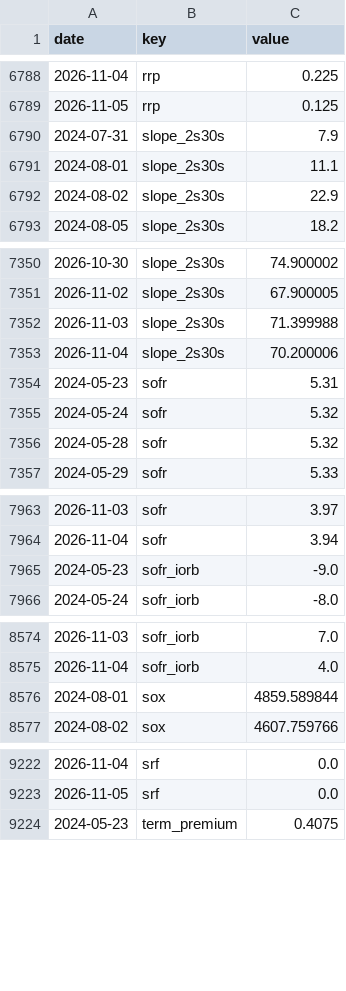
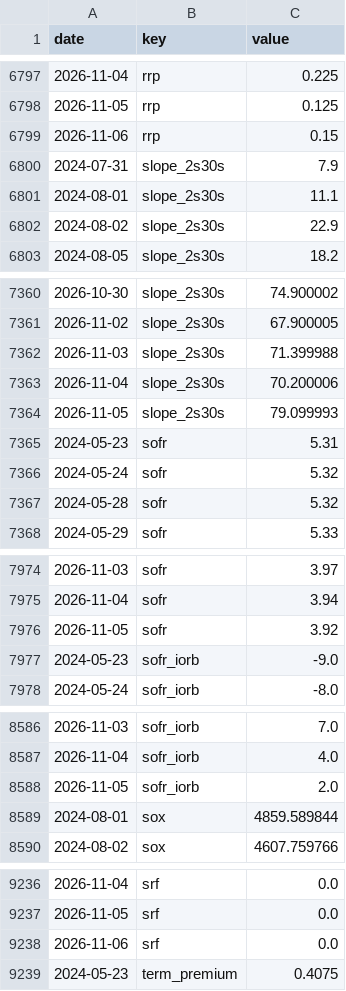
Before and after one commit to pony0278/Liquidity-risk-console, a CSV file: data/history.csv, drawn as a sheet; only a part is shown, gaps mark what is left out; the diff covers the shown part only.

```diff
--- a/data/history.csv
+++ b/data/history.csv
@@ -6789,2 +6798,3 @@ date,key,value
 2026-11-05,rrp,0.125
+2026-11-06,rrp,0.15
 2024-07-31,slope_2s30s,7.9
@@ -7353,2 +7363,3 @@ date,key,value
 2026-11-04,slope_2s30s,70.200006
+2026-11-05,slope_2s30s,79.099993
 2024-05-23,sofr,5.31
@@ -7964,2 +7975,3 @@ date,key,value
 2026-11-04,sofr,3.94
+2026-11-05,sofr,3.92
 2024-05-23,sofr_iorb,-9.0
@@ -8575,2 +8587,3 @@ date,key,value
 2026-11-04,sofr_iorb,4.0
+2026-11-05,sofr_iorb,2.0
 2024-08-01,sox,4859.589844
@@ -9223,2 +9237,3 @@ date,key,value
 2026-11-05,srf,0.0
+2026-11-06,srf,0.0
 2024-05-23,term_premium,0.4075
```
Also changed, not shown: 16 added rows and 15 edited cells elsewhere in this file, 10 other files.
